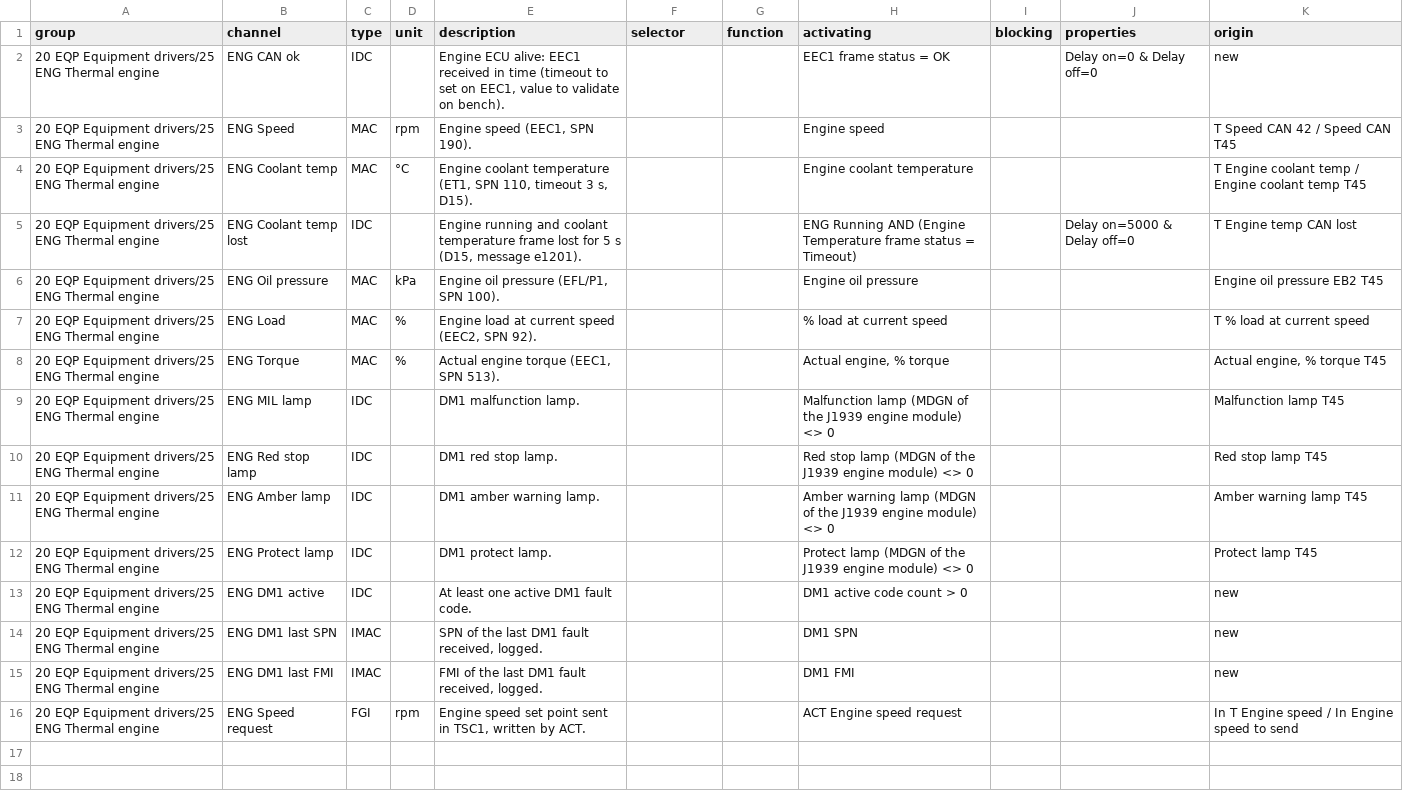
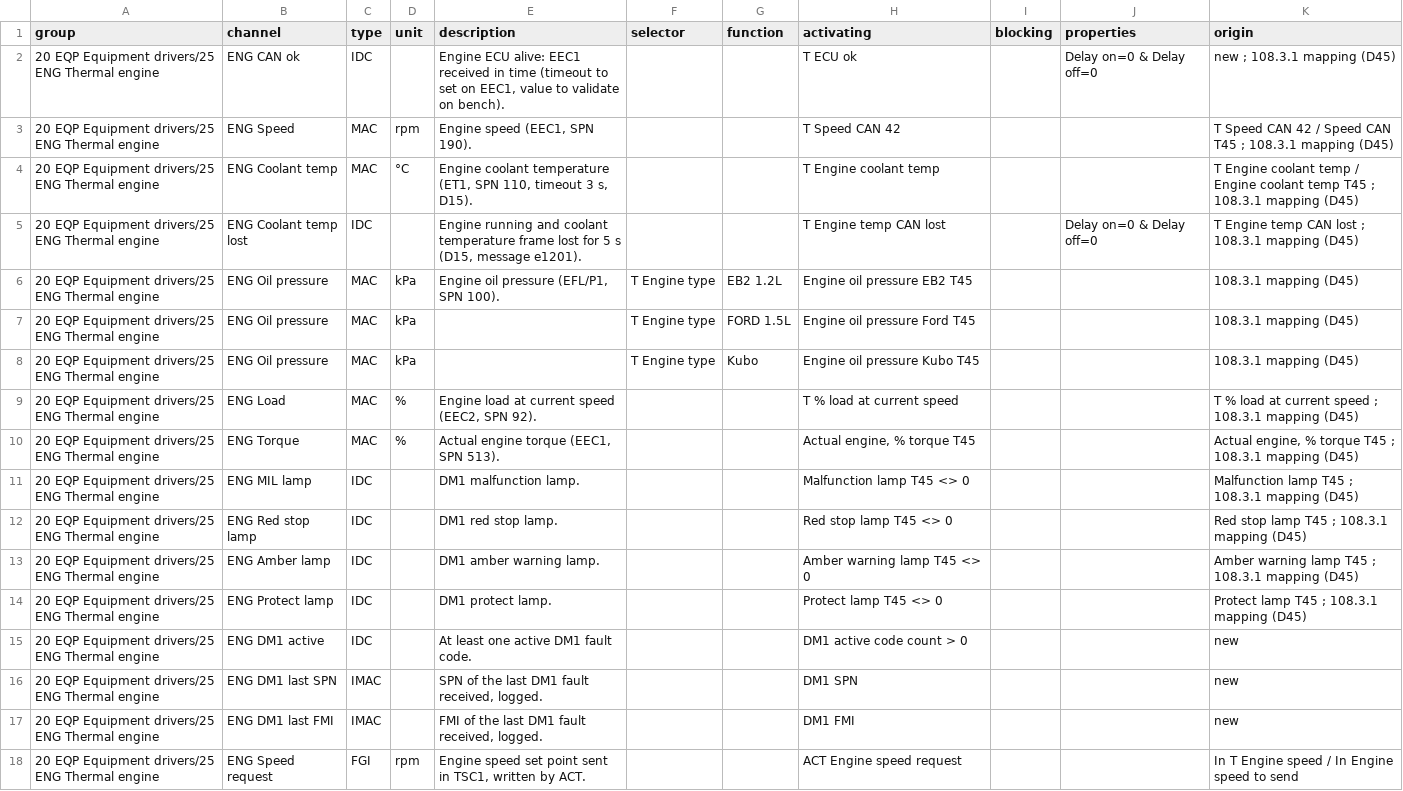
Before and after one commit to naverys-sas/firmIMS, a CSV file: v2/refonte/spec/25_ENG.csv, drawn as a sheet.

```diff
--- a/v2/refonte/spec/25_ENG.csv
+++ b/v2/refonte/spec/25_ENG.csv
@@ -1,13 +1,15 @@
 group;channel;type;unit;description;selector;function;activating;blocking;properties;origin
-20 EQP Equipment drivers/25 ENG Thermal engine;ENG CAN ok;IDC;;Engine ECU alive: EEC1 received in time (timeout to set on EEC1, value to validate on bench).;;;EEC1 frame status = OK;;"Delay on=0 & Delay off=0";new
-20 EQP Equipment drivers/25 ENG Thermal engine;ENG Speed;MAC;rpm;Engine speed (EEC1, SPN 190).;;;Engine speed;;;T Speed CAN 42 / Speed CAN T45
-20 EQP Equipment drivers/25 ENG Thermal engine;ENG Coolant temp;MAC;°C;Engine coolant temperature (ET1, SPN 110, timeout 3 s, D15).;;;Engine coolant temperature;;;T Engine coolant temp / Engine coolant temp T45
-20 EQP Equipment drivers/25 ENG Thermal engine;ENG Coolant temp lost;IDC;;Engine running and coolant temperature frame lost for 5 s (D15, message e1201).;;;ENG Running AND (Engine Temperature frame status = Timeout);;"Delay on=5000 & Delay off=0";T Engine temp CAN lost
-20 EQP Equipment drivers/25 ENG Thermal engine;ENG Oil pressure;MAC;kPa;Engine oil pressure (EFL/P1, SPN 100).;;;Engine oil pressure;;;Engine oil pressure EB2 T45
-20 EQP Equipment drivers/25 ENG Thermal engine;ENG Load;MAC;%;Engine load at current speed (EEC2, SPN 92).;;;% load at current speed;;;T % load at current speed
-20 EQP Equipment drivers/25 ENG Thermal engine;ENG Torque;MAC;%;Actual engine torque (EEC1, SPN 513).;;;Actual engine, % torque;;;Actual engine, % torque T45
-20 EQP Equipment drivers/25 ENG Thermal engine;ENG MIL lamp;IDC;;DM1 malfunction lamp.;;;Malfunction lamp (MDGN of the J1939 engine module) <> 0;;;Malfunction lamp T45
-20 EQP Equipment drivers/25 ENG Thermal engine;ENG Red stop lamp;IDC;;DM1 red stop lamp.;;;Red stop lamp (MDGN of the J1939 engine module) <> 0;;;Red stop lamp T45
-20 EQP Equipment drivers/25 ENG Thermal engine;ENG Amber lamp;IDC;;DM1 amber warning lamp.;;;Amber warning lamp (MDGN of the J1939 engine module) <> 0;;;Amber warning lamp T45
-20 EQP Equipment drivers/25 ENG Thermal engine;ENG Protect lamp;IDC;;DM1 protect lamp.;;;Protect lamp (MDGN of the J1939 engine module) <> 0;;;Protect lamp T45
+20 EQP Equipment drivers/25 ENG Thermal engine;ENG CAN ok;IDC;;Engine ECU alive: EEC1 received in time (timeout to set on EEC1, value to validate on bench).;;;T ECU ok;;Delay on=0 & Delay off=0;"new ; 108.3.1 mapping (D45)"
+20 EQP Equipment drivers/25 ENG Thermal engine;ENG Speed;MAC;rpm;Engine speed (EEC1, SPN 190).;;;T Speed CAN 42;;;"T Speed CAN 42 / Speed CAN T45 ; 108.3.1 mapping (D45)"
+20 EQP Equipment drivers/25 ENG Thermal engine;ENG Coolant temp;MAC;°C;Engine coolant temperature (ET1, SPN 110, timeout 3 s, D15).;;;T Engine coolant temp;;;"T Engine coolant temp / Engine coolant temp T45 ; 108.3.1 mapping (D45)"
+20 EQP Equipment drivers/25 ENG Thermal engine;ENG Coolant temp lost;IDC;;Engine running and coolant temperature frame lost for 5 s (D15, message e1201).;;;T Engine temp CAN lost;;Delay on=0 & Delay off=0;"T Engine temp CAN lost ; 108.3.1 mapping (D45)"
+20 EQP Equipment drivers/25 ENG Thermal engine;ENG Oil pressure;MAC;kPa;Engine oil pressure (EFL/P1, SPN 100).;T Engine type;EB2 1.2L;Engine oil pressure EB2 T45;;;108.3.1 mapping (D45)
+20 EQP Equipment drivers/25 ENG Thermal engine;ENG Oil pressure;MAC;kPa;;T Engine type;FORD 1.5L;Engine oil pressure Ford T45;;;108.3.1 mapping (D45)
+20 EQP Equipment drivers/25 ENG Thermal engine;ENG Oil pressure;MAC;kPa;;T Engine type;Kubo;Engine oil pressure Kubo T45;;;108.3.1 mapping (D45)
+20 EQP Equipment drivers/25 ENG Thermal engine;ENG Load;MAC;%;Engine load at current speed (EEC2, SPN 92).;;;T % load at current speed;;;"T % load at current speed ; 108.3.1 mapping (D45)"
+20 EQP Equipment drivers/25 ENG Thermal engine;ENG Torque;MAC;%;Actual engine torque (EEC1, SPN 513).;;;Actual engine, % torque T45;;;"Actual engine, % torque T45 ; 108.3.1 mapping (D45)"
+20 EQP Equipment drivers/25 ENG Thermal engine;ENG MIL lamp;IDC;;DM1 malfunction lamp.;;;Malfunction lamp T45 <> 0;;;"Malfunction lamp T45 ; 108.3.1 mapping (D45)"
+20 EQP Equipment drivers/25 ENG Thermal engine;ENG Red stop lamp;IDC;;DM1 red stop lamp.;;;Red stop lamp T45 <> 0;;;"Red stop lamp T45 ; 108.3.1 mapping (D45)"
+20 EQP Equipment drivers/25 ENG Thermal engine;ENG Amber lamp;IDC;;DM1 amber warning lamp.;;;Amber warning lamp T45 <> 0;;;"Amber warning lamp T45 ; 108.3.1 mapping (D45)"
+20 EQP Equipment drivers/25 ENG Thermal engine;ENG Protect lamp;IDC;;DM1 protect lamp.;;;Protect lamp T45 <> 0;;;"Protect lamp T45 ; 108.3.1 mapping (D45)"
 20 EQP Equipment drivers/25 ENG Thermal engine;ENG DM1 active;IDC;;At least one active DM1 fault code.;;;DM1 active code count > 0;;;new
```
Also changed, not shown: v2/refonte/spec/00_CFG.csv, v2/refonte/spec/21_BAT.csv, 15 other files.
